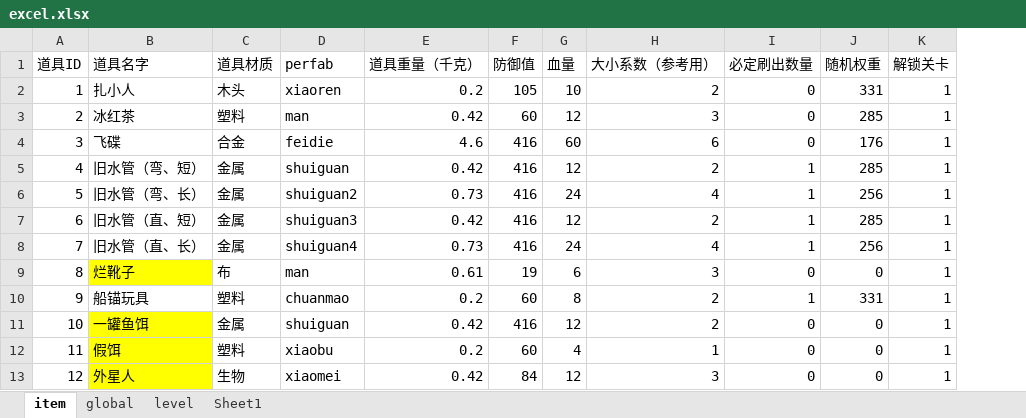
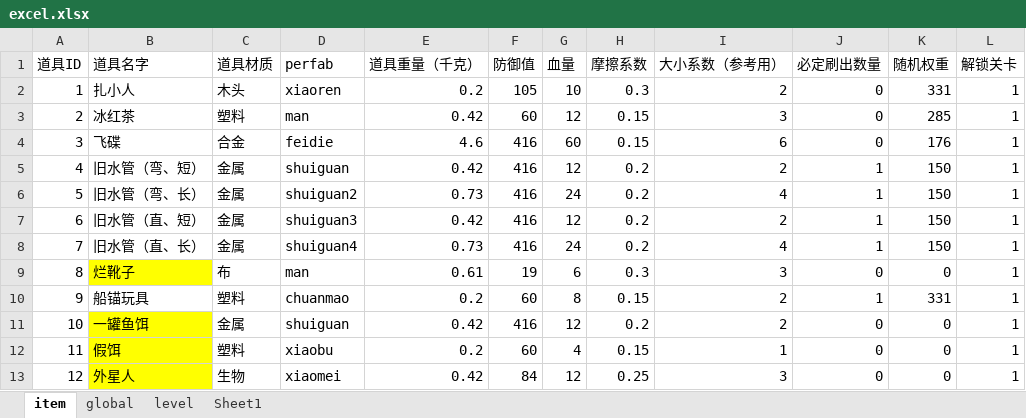
Before and after one commit to xiaotu1234/2026CIGA, an Excel workbook: Assets/Excel/excel.xlsx, sheet item, drawn as a sheet; only a part is shown; values as stored, in another font and other column widths than the file's, no borders; addresses are those after the commit; the diff names each change by its address in the sheet, - before the commit and + after, or states it on an @@ line.

```diff
--- a/Assets/Excel/excel.xlsx (sheet item)
+++ b/Assets/Excel/excel.xlsx (sheet item)
+column H (摩擦系数), rows 2-13: 0.3 | 0.15 | 0.15 | 0.2 | 0.2 | 0.2 | 0.2 | 0.3 | 0.15 | 0.2 | 0.15 | 0.25
-K5 (随机权重): 285
+K5 (随机权重): 150
-K6 (随机权重): 256
+K6 (随机权重): 150
-K7 (随机权重): 285
+K7 (随机权重): 150
-K8 (随机权重): 256
+K8 (随机权重): 150
```
Also changed, not shown: sheet level, sheet global, 11 other files.
